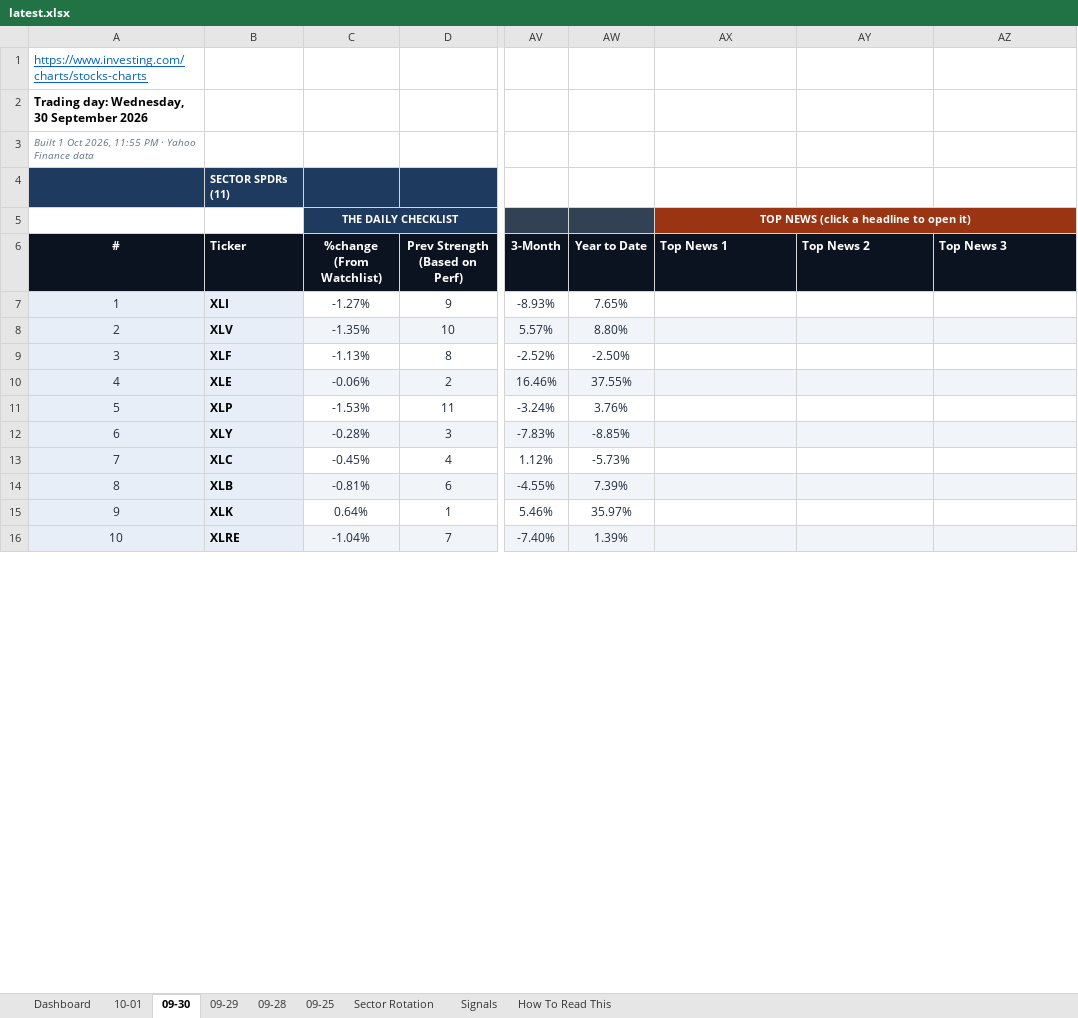
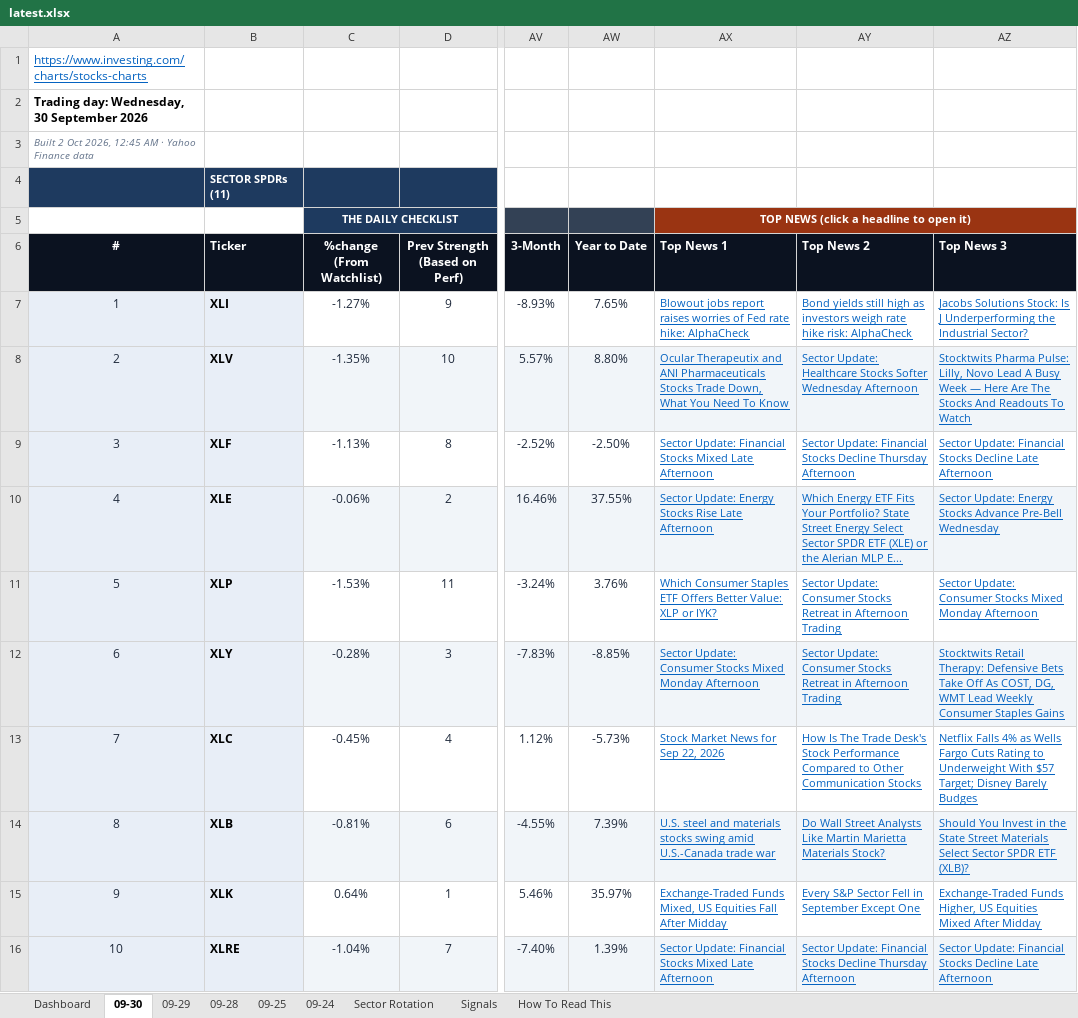
Before and after one commit to GeoWizard4645/Stock-Analysis-for-my-Grandpa, an Excel workbook: docs/data/latest.xlsx, sheet 09-30, drawn as a sheet; only a part is shown, gaps mark what is left out; values as stored, in another font and other column widths than the file's, no borders; conditional formats not drawn; the diff covers the shown part only; the diff names each change by its address in the sheet, - before the commit and + after, or states it on an @@ line.

```diff
--- a/docs/data/latest.xlsx (sheet 09-30)
+++ b/docs/data/latest.xlsx (sheet 09-30)
-sheet tab: 10-01
+sheet tab: 09-24
-A3 (#): Built 1 Oct 2026, 11:55 PM · Yahoo…
+A3 (#): Built 2 Oct 2026, 12:45 AM · Yahoo…
-AX7 (Top News 1): (empty)
+AX7 (Top News 1): Blowout jobs report raises worries of Fed rate hike: AlphaCheck
-AY7 (Top News 2): (empty)
+AY7 (Top News 2): Bond yields still high as investors weigh rate hike risk: AlphaCheck
-AZ7 (Top News 3): (empty)
+AZ7 (Top News 3): Jacobs Solutions Stock: Is J Underperforming the Industrial Sector?
-AX8 (Top News 1): (empty)
+AX8 (Top News 1): Ocular Therapeutix and ANI Pharmaceuticals Stocks Trade Down, What You Need To Know
-AY8 (Top News 2): (empty)
+AY8 (Top News 2): Sector Update: Healthcare Stocks Softer Wednesday Afternoon
-AZ8 (Top News 3): (empty)
+AZ8 (Top News 3): Stocktwits Pharma Pulse: Lilly, Novo Lead A Busy Week — Here Are The Stocks And Readouts To Watch
-AX9 (Top News 1): (empty)
+AX9 (Top News 1): Sector Update: Financial Stocks Mixed Late Afternoon
-AY9 (Top News 2): (empty)
+AY9 (Top News 2): Sector Update: Financial Stocks Decline Thursday Afternoon
-AZ9 (Top News 3): (empty)
+AZ9 (Top News 3): Sector Update: Financial Stocks Decline Late Afternoon
-AX10 (Top News 1): (empty)
+AX10 (Top News 1): Sector Update: Energy Stocks Rise Late Afternoon
-AY10 (Top News 2): (empty)
+AY10 (Top News 2): Which Energy ETF Fits Your Portfolio? State Street Energy Select Sector SPDR ETF (XLE) or the Alerian MLP E...
-AZ10 (Top News 3): (empty)
+AZ10 (Top News 3): Sector Update: Energy Stocks Advance Pre-Bell Wednesday
-AX11 (Top News 1): (empty)
+AX11 (Top News 1): Which Consumer Staples ETF Offers Better Value: XLP or IYK?
-AY11:AY12 (Top News 2): (empty)
+AY11:AY12 (Top News 2): Sector Update: Consumer Stocks Retreat in Afternoon Trading
-AZ11 (Top News 3): (empty)
+AZ11 (Top News 3): Sector Update: Consumer Stocks Mixed Monday Afternoon
-AX12 (Top News 1): (empty)
+AX12 (Top News 1): Sector Update: Consumer Stocks Mixed Monday Afternoon
-AZ12 (Top News 3): (empty)
+AZ12 (Top News 3): Stocktwits Retail Therapy: Defensive Bets Take Off As COST, DG, WMT Lead Weekly Consumer Staples Gains
-AX13 (Top News 1): (empty)
+AX13 (Top News 1): Stock Market News for Sep 22, 2026
-AY13 (Top News 2): (empty)
+AY13 (Top News 2): How Is The Trade Desk's Stock Performance Compared to Other Communication Stocks
-AZ13 (Top News 3): (empty)
+AZ13 (Top News 3): Netflix Falls 4% as Wells Fargo Cuts Rating to Underweight With $57 Target; Disney Barely Budges
-AX14 (Top News 1): (empty)
+AX14 (Top News 1): U.S. steel and materials stocks swing amid U.S.-Canada trade war
-AY14 (Top News 2): (empty)
+AY14 (Top News 2): Do Wall Street Analysts Like Martin Marietta Materials Stock?
-AZ14 (Top News 3): (empty)
+AZ14 (Top News 3): Should You Invest in the State Street Materials Select Sector SPDR ETF (XLB)?
-AX15 (Top News 1): (empty)
+AX15 (Top News 1): Exchange-Traded Funds Mixed, US Equities Fall After Midday
-AY15 (Top News 2): (empty)
+AY15 (Top News 2): Every S&P Sector Fell in September Except One
-AZ15 (Top News 3): (empty)
+AZ15 (Top News 3): Exchange-Traded Funds Higher, US Equities Mixed After Midday
-AX16 (Top News 1): (empty)
+AX16 (Top News 1): Sector Update: Financial Stocks Mixed Late Afternoon
-AY16 (Top News 2): (empty)
+AY16 (Top News 2): Sector Update: Financial Stocks Decline Thursday Afternoon
-AZ16 (Top News 3): (empty)
+AZ16 (Top News 3): Sector Update: Financial Stocks Decline Late Afternoon
```
Also changed, not shown: 90 edited cells elsewhere in this sheet, sheet Dashboard, sheet Signals, sheet Sector Rotation, sheet 09-25, sheet 09-29, sheet 09-28, 1 other file.
